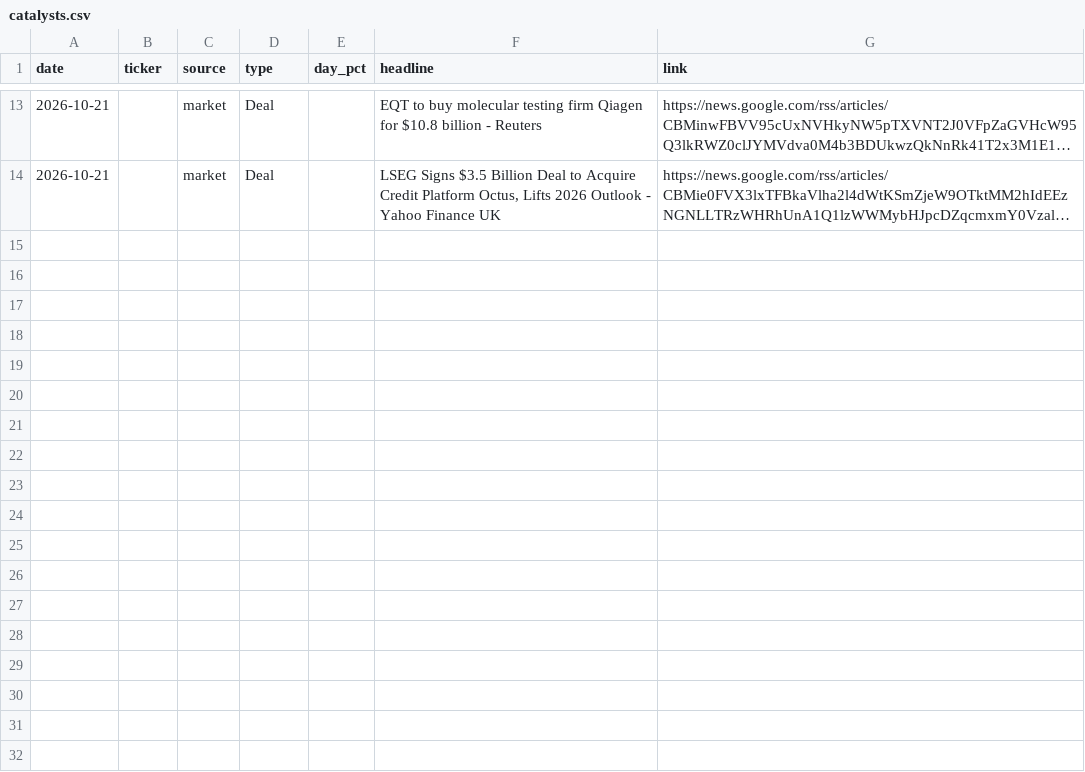
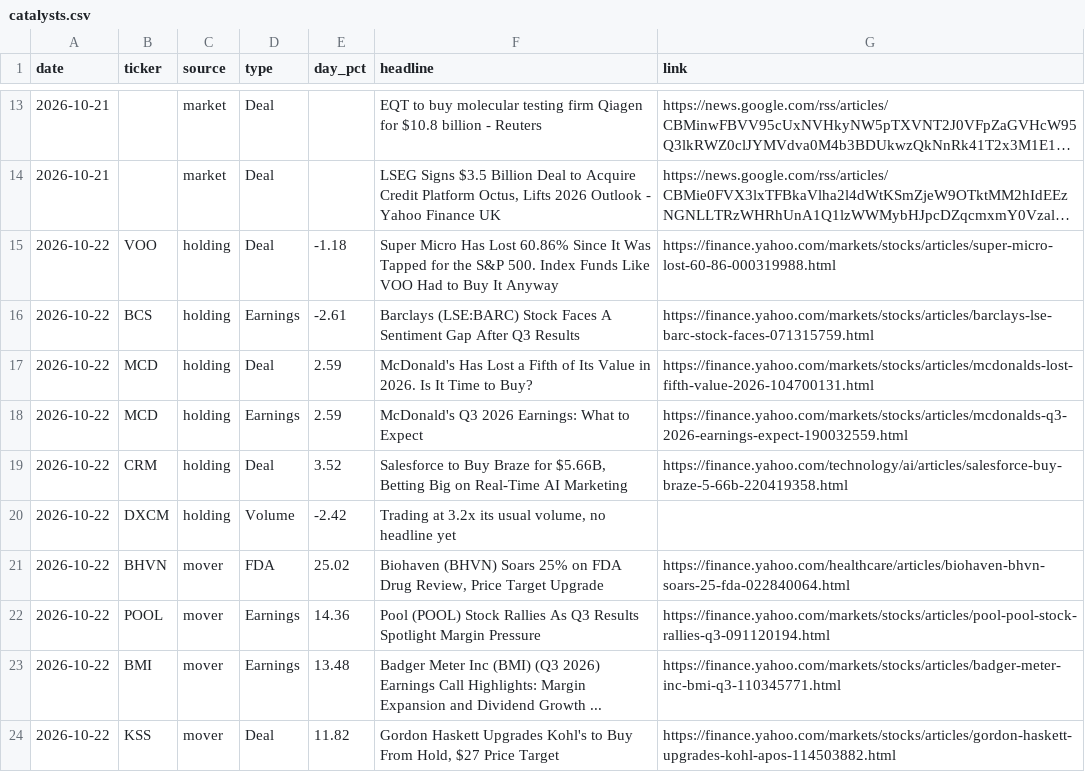
Before and after one commit to christophersherman99/DailyLetter, a CSV file: data/catalysts.csv, drawn as a sheet; only a part is shown, gaps mark what is left out; long unchanged cells end in …; the diff covers the shown part only; the diff names each change by its address in the sheet, - before the commit and + after, or states it on an @@ line.

```diff
--- a/data/catalysts.csv
+++ b/data/catalysts.csv
+row 15: 2026-10-22 | VOO | holding | Deal | -1.18 | Super Micro Has Lost 60.86% Since It Was Tapped for the S&P 500. Index Funds Like VOO Had to Buy It Anyway | https://finance.yahoo.com/markets/stocks/articles/super-micro-lost-60-86-000319988.html
+row 16: 2026-10-22 | BCS | holding | Earnings | -2.61 | Barclays (LSE:BARC) Stock Faces A Sentiment Gap After Q3 Results | https://finance.yahoo.com/markets/stocks/articles/barclays-lse-barc-stock-faces-071315759.html
+row 17: 2026-10-22 | MCD | holding | Deal | 2.59 | McDonald's Has Lost a Fifth of Its Value in 2026. Is It Time to Buy? | https://finance.yahoo.com/markets/stocks/articles/mcdonalds-lost-fifth-value-2026-104700131.html
+row 18: 2026-10-22 | MCD | holding | Earnings | 2.59 | McDonald's Q3 2026 Earnings: What to Expect | https://finance.yahoo.com/markets/stocks/articles/mcdonalds-q3-2026-earnings-expect-190032559.html
+row 19: 2026-10-22 | CRM | holding | Deal | 3.52 | Salesforce to Buy Braze for $5.66B, Betting Big on Real-Time AI Marketing | https://finance.yahoo.com/technology/ai/articles/salesforce-buy-braze-5-66b-220419358.html
+row 20: 2026-10-22 | DXCM | holding | Volume | -2.42 | Trading at 3.2x its usual volume, no headline yet
+row 21: 2026-10-22 | BHVN | mover | FDA | 25.02 | Biohaven (BHVN) Soars 25% on FDA Drug Review, Price Target Upgrade | https://finance.yahoo.com/healthcare/articles/biohaven-bhvn-soars-25-fda-022840064.html
+row 22: 2026-10-22 | POOL | mover | Earnings | 14.36 | Pool (POOL) Stock Rallies As Q3 Results Spotlight Margin Pressure | https://finance.yahoo.com/markets/stocks/articles/pool-pool-stock-rallies-q3-091120194.html
+row 23: 2026-10-22 | BMI | mover | Earnings | 13.48 | Badger Meter Inc (BMI) (Q3 2026) Earnings Call Highlights: Margin Expansion and Dividend Growth ... | https://finance.yahoo.com/markets/stocks/articles/badger-meter-inc-bmi-q3-110345771.html
+row 24: 2026-10-22 | KSS | mover | Deal | 11.82 | Gordon Haskett Upgrades Kohl's to Buy From Hold, $27 Price Target | https://finance.yahoo.com/markets/stocks/articles/gordon-haskett-upgrades-kohl-apos-114503882.html
```
Also changed, not shown: 9 added rows elsewhere in this file, data/earnings.csv, data/holdings.csv, 4 other files.
